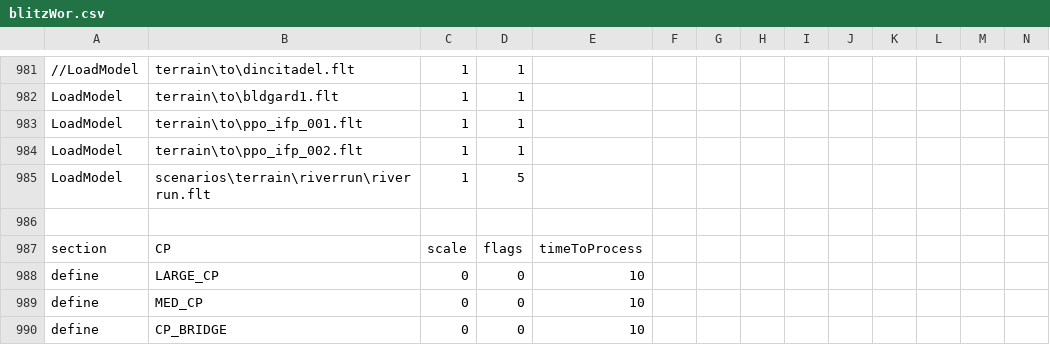
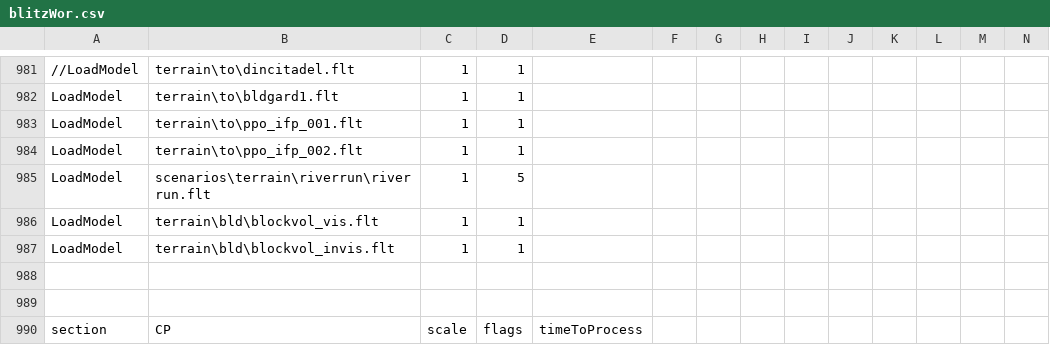
Before and after one commit to tgunr/pnww2mods, a CSV file: DATA/blitzWor.csv, drawn as a sheet; only a part is shown, gaps mark what is left out; the shorter side is filled out with more unchanged rows; rows hold the shown columns only; the diff names each change by its address in the sheet, - before the commit and + after, or states it on an @@ line.

Commit message:
added blockvol_invis.flt and blockvol_vis.flt to instanced object section
git-svn-id: http://192.168.88.109:8080/svn/ww2mods/baseline@965 49047249-fd3d-2344-9b37-a04d89e67876

```diff
--- a/DATA/blitzWor.csv
+++ b/DATA/blitzWor.csv
+row 986: LoadModel | terrain\bld\blockvol_vis.flt | 1 | 1
+row 987: LoadModel | terrain\bld\blockvol_invis.flt | 1 | 1
+row 988: (empty)
```
